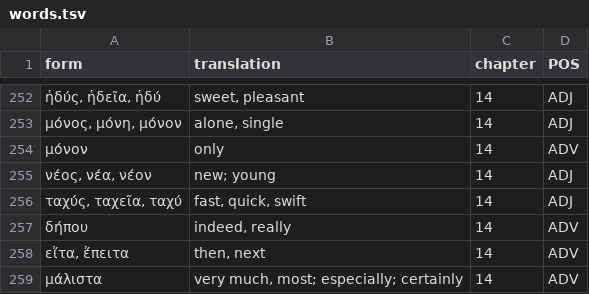
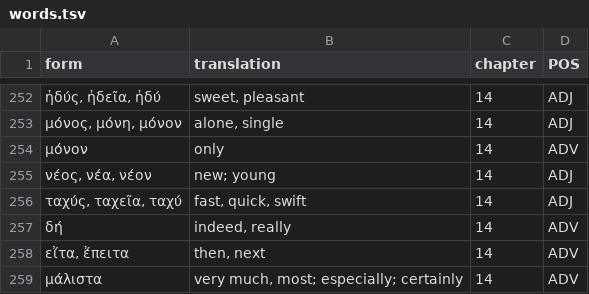
Before and after one commit to willf/shelmerdine-greek, a TSV file: data/words.tsv, drawn as a sheet; only a part is shown, gaps mark what is left out.

Commit message:
chapter 14

```diff
--- a/data/words.tsv
+++ b/data/words.tsv
@@ -256,3 +256,3 @@ form	translation	chapter	POS
 ταχύς, ταχεῖα, ταχύ	fast, quick, swift	14	ADJ
-δήπου	indeed, really	14	ADV
+δή	indeed, really	14	ADV
 εἴτα, ἔπειτα	then, next	14	ADV
```
Also changed, not shown: 1 other file.
